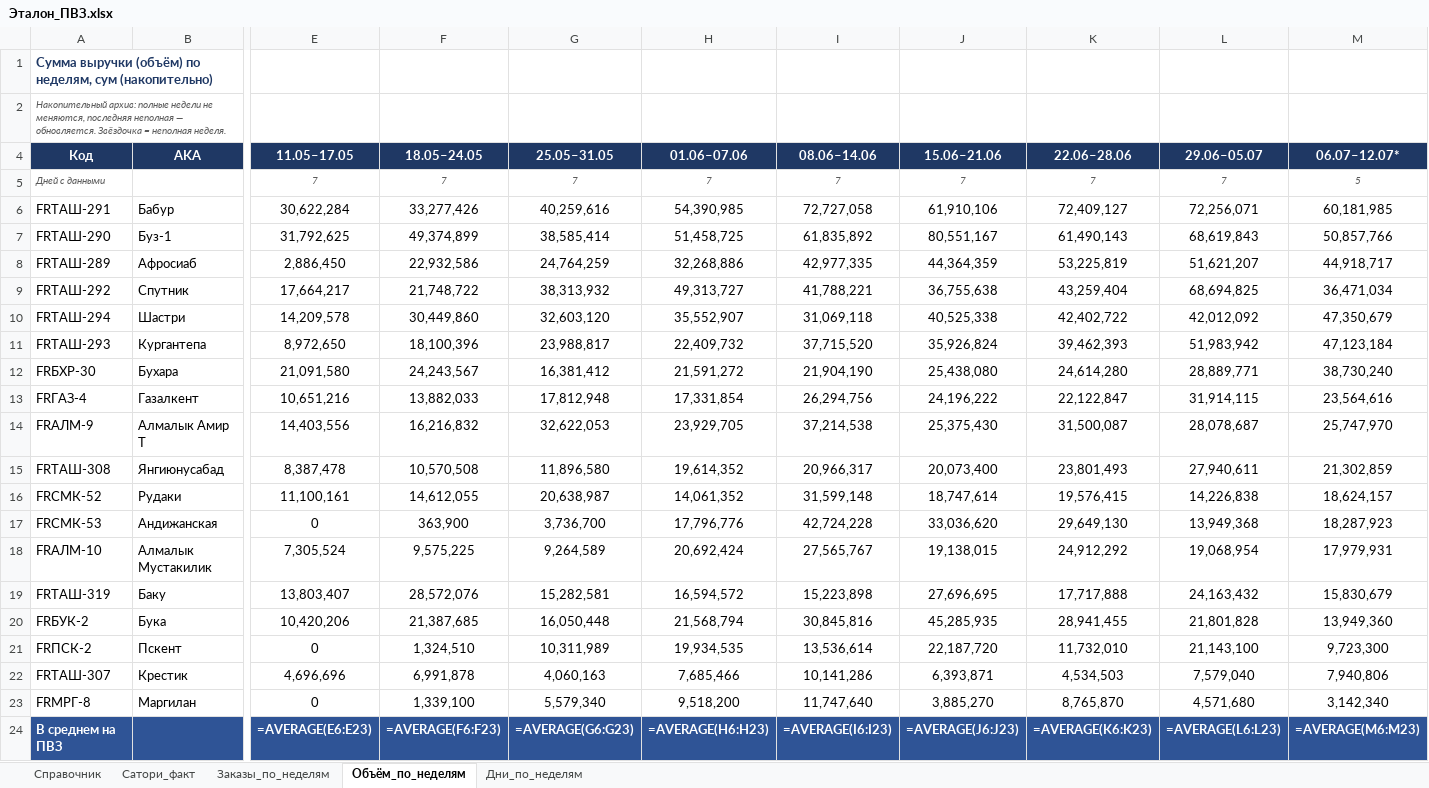
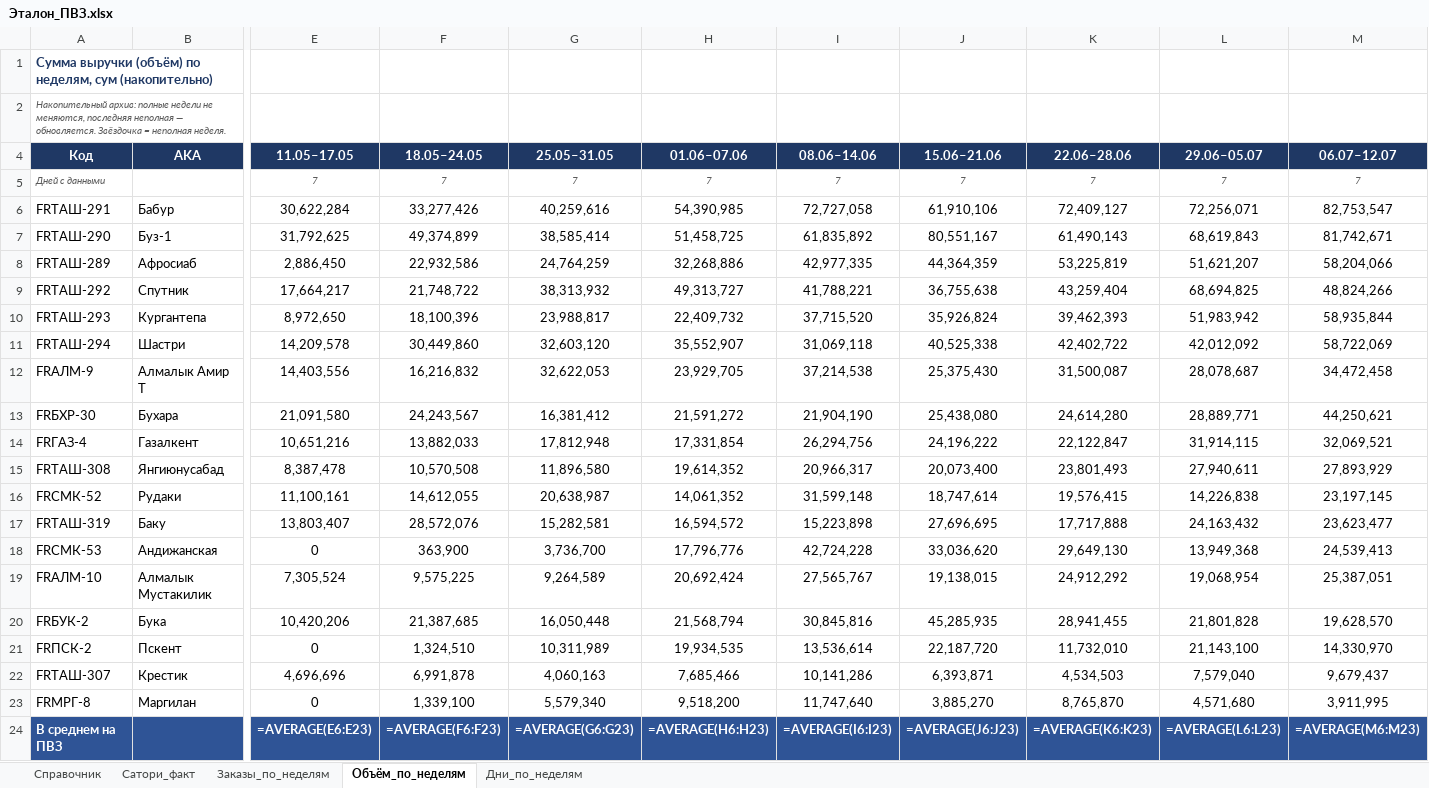
Before and after one commit to MyDarling1/Project-X, an Excel workbook: Эталон_ПВЗ.xlsx, sheet Объём_по_неделям, drawn as a sheet; only a part is shown, gaps mark what is left out; values as stored, in another font and other column widths than the file's, no borders; formulas without a stored value are shown as written; removed rows and columns are numbered as before the commit, all else as after; rows hold the shown columns only; the diff names each change by its address in the sheet, - before the commit and + after, or states it on an @@ line.

```diff
--- a/Эталон_ПВЗ.xlsx (sheet Объём_по_неделям)
+++ b/Эталон_ПВЗ.xlsx (sheet Объём_по_неделям)
-M4: 06.07–12.07*
+M4: 06.07–12.07
-M5 (06.07–12.07): 5
+M5 (06.07–12.07): 7
-M6 (06.07–12.07): 60,181,985
+M6 (06.07–12.07): 82,753,547
-M7 (06.07–12.07): 50,857,766
+M7 (06.07–12.07): 81,742,671
-M8 (06.07–12.07): 44,918,717
+M8 (06.07–12.07): 58,204,066
-M9 (06.07–12.07): 36,471,034
+M9 (06.07–12.07): 48,824,266
-row 10: FRТАШ-294 | Шастри | 14,209,578 | 30,449,860 | 32,603,120 | 35,552,907 | 31,069,118 | 40,525,338 | 42,402,722 | 42,012,092 | 47,350,679
-M10 (06.07–12.07): 47,123,184
+M10 (06.07–12.07): 58,935,844
+row 11: FRТАШ-294 | Шастри | 14,209,578 | 30,449,860 | 32,603,120 | 35,552,907 | 31,069,118 | 40,525,338 | 42,402,722 | 42,012,092 | 58,722,069
+row 12: FRАЛМ-9 | Алмалык Амир Т | 14,403,556 | 16,216,832 | 32,622,053 | 23,929,705 | 37,214,538 | 25,375,430 | 31,500,087 | 28,078,687 | 34,472,458
-M13 (06.07–12.07): 38,730,240
+M13 (06.07–12.07): 44,250,621
-M14 (06.07–12.07): 23,564,616
+M14 (06.07–12.07): 32,069,521
-row 14: FRАЛМ-9 | Алмалык Амир Т | 14,403,556 | 16,216,832 | 32,622,053 | 23,929,705 | 37,214,538 | 25,375,430 | 31,500,087 | 28,078,687 | 25,747,970
-M15 (06.07–12.07): 21,302,859
+M15 (06.07–12.07): 27,893,929
-M16 (06.07–12.07): 18,624,157
+M16 (06.07–12.07): 23,197,145
+row 17: FRТАШ-319 | Баку | 13,803,407 | 28,572,076 | 15,282,581 | 16,594,572 | 15,223,898 | 27,696,695 | 17,717,888 | 24,163,432 | 23,623,477
-M18 (06.07–12.07): 18,287,923
+M18 (06.07–12.07): 24,539,413
-M19 (06.07–12.07): 17,979,931
+M19 (06.07–12.07): 25,387,051
-row 19: FRТАШ-319 | Баку | 13,803,407 | 28,572,076 | 15,282,581 | 16,594,572 | 15,223,898 | 27,696,695 | 17,717,888 | 24,163,432 | 15,830,679
-M20 (06.07–12.07): 13,949,360
+M20 (06.07–12.07): 19,628,570
-M21 (06.07–12.07): 9,723,300
+M21 (06.07–12.07): 14,330,970
-M22 (06.07–12.07): 7,940,806
+M22 (06.07–12.07): 9,679,437
-M23 (06.07–12.07): 3,142,340
+M23 (06.07–12.07): 3,911,995
```
Also changed, not shown: sheet Заказы_по_неделям, sheet Дни_по_неделям, 1 other file.
